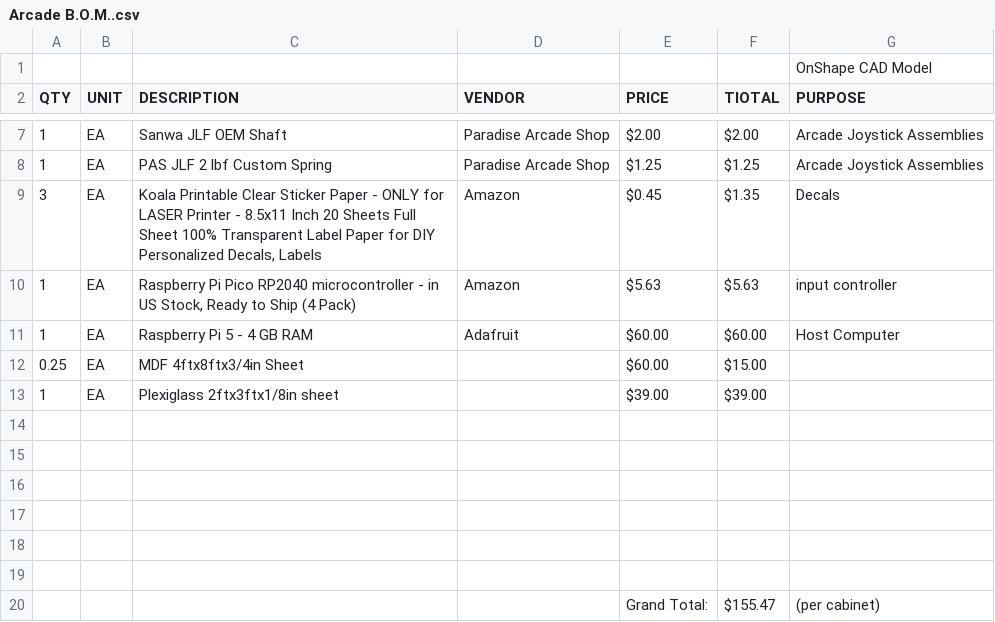
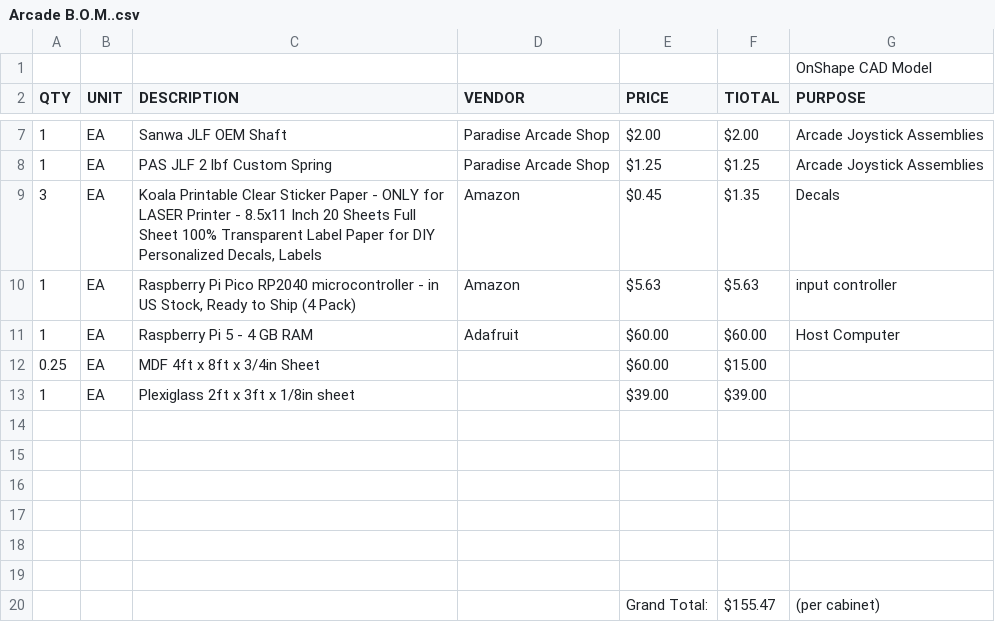
Before and after one commit to cgowen/arcade, a CSV file: Arcade B.O.M..csv, drawn as a sheet; only a part is shown, gaps mark what is left out.

Commit message:
Update Arcade B.O.M..csv

```diff
--- a/Arcade B.O.M..csv
+++ b/Arcade B.O.M..csv
@@ -11,4 +11,4 @@ QTY,UNIT,DESCRIPTION,VENDOR,PRICE,TIOTAL,PURPOSE
 1,EA,Raspberry Pi 5 - 4 GB RAM,Adafruit,$60.00,$60.00,Host Computer
-0.25,EA,MDF 4ftx8ftx3/4in Sheet,,$60.00,$15.00,
-1,EA,Plexiglass 2ftx3ftx1/8in sheet,,$39.00,$39.00,
+0.25,EA,MDF 4ft x 8ft x 3/4in Sheet,,$60.00,$15.00,
+1,EA,Plexiglass 2ft x 3ft x 1/8in sheet,,$39.00,$39.00,
 ,,,,,,
```
